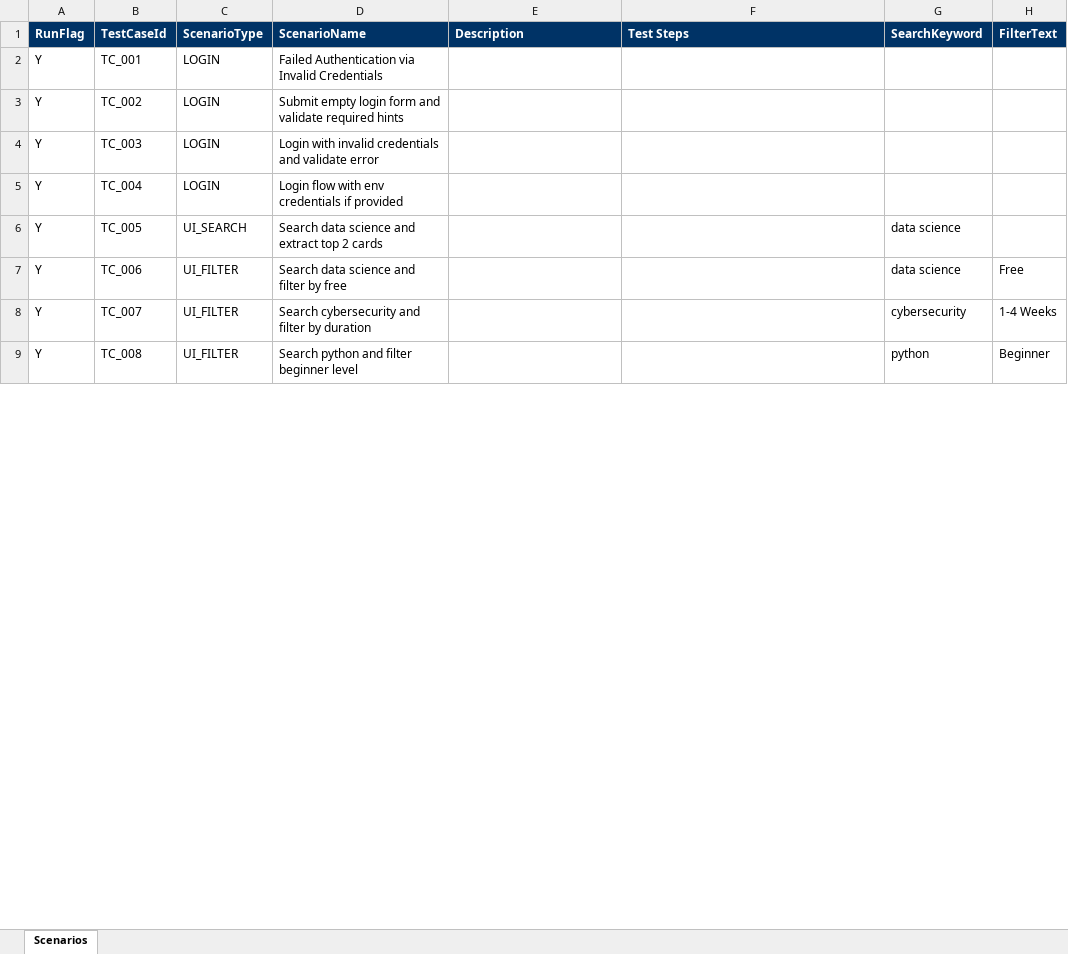
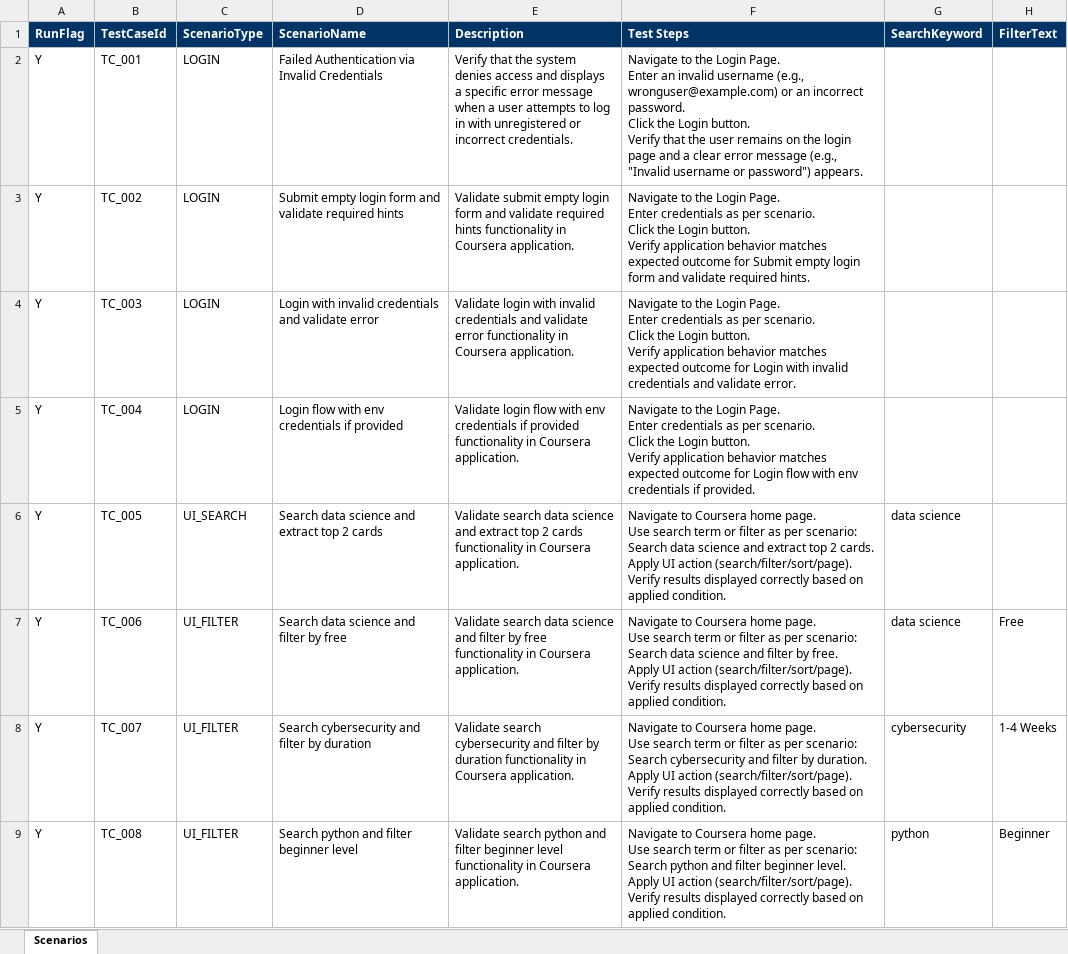
Before and after one commit to shekhar19oct-png/not, an Excel workbook: CourseraTestData.xlsx, sheet Scenarios, drawn as a sheet; only a part is shown; values as stored, in another font and other column widths than the file's, no borders; ↵ is a line break in a cell; the diff covers the shown part only; the diff names each change by its address in the sheet, - before the commit and + after, or states it on an @@ line.

Commit message:
Add files via upload

```diff
--- a/CourseraTestData.xlsx (sheet Scenarios)
+++ b/CourseraTestData.xlsx (sheet Scenarios)
-E2 (Description): (empty)
+E2 (Description): Verify that the system denies access and displays a specific error message when a user attempts to log in with unregistered or incorrect credentials.
-F2 (Test Steps): (empty)
+F2 (Test Steps): Navigate to the Login Page. ↵ Enter an invalid username (e.g., wronguser@example.com) or an incorrect password. ↵ Click the Login button. ↵ Verify that the user remains on the login page and a clear error message (e.g., "Invalid username or password") appears.
-E3 (Description): (empty)
+E3 (Description): Validate submit empty login form and validate required hints functionality in Coursera application.
-F3 (Test Steps): (empty)
+F3 (Test Steps): Navigate to the Login Page. ↵ Enter credentials as per scenario. ↵ Click the Login button. ↵ Verify application behavior matches expected outcome for Submit empty login form and validate required hints.
-E4 (Description): (empty)
+E4 (Description): Validate login with invalid credentials and validate error functionality in Coursera application.
-F4 (Test Steps): (empty)
+F4 (Test Steps): Navigate to the Login Page. ↵ Enter credentials as per scenario. ↵ Click the Login button. ↵ Verify application behavior matches expected outcome for Login with invalid credentials and validate error.
-E5 (Description): (empty)
+E5 (Description): Validate login flow with env credentials if provided functionality in Coursera application.
-F5 (Test Steps): (empty)
+F5 (Test Steps): Navigate to the Login Page. ↵ Enter credentials as per scenario. ↵ Click the Login button. ↵ Verify application behavior matches expected outcome for Login flow with env credentials if provided.
-E6 (Description): (empty)
+E6 (Description): Validate search data science and extract top 2 cards functionality in Coursera application.
-F6 (Test Steps): (empty)
+F6 (Test Steps): Navigate to Coursera home page. ↵ Use search term or filter as per scenario: Search data science and extract top 2 cards. ↵ Apply UI action (search/filter/sort/page). ↵ Verify results displayed correctly based on applied condition.
-E7 (Description): (empty)
+E7 (Description): Validate search data science and filter by free functionality in Coursera application.
-F7 (Test Steps): (empty)
+F7 (Test Steps): Navigate to Coursera home page. ↵ Use search term or filter as per scenario: Search data science and filter by free. ↵ Apply UI action (search/filter/sort/page). ↵ Verify results displayed correctly based on applied condition.
-E8 (Description): (empty)
+E8 (Description): Validate search cybersecurity and filter by duration functionality in Coursera application.
-F8 (Test Steps): (empty)
+F8 (Test Steps): Navigate to Coursera home page. ↵ Use search term or filter as per scenario: Search cybersecurity and filter by duration. ↵ Apply UI action (search/filter/sort/page). ↵ Verify results displayed correctly based on applied condition.
-E9 (Description): (empty)
+E9 (Description): Validate search python and filter beginner level functionality in Coursera application.
-F9 (Test Steps): (empty)
+F9 (Test Steps): Navigate to Coursera home page. ↵ Use search term or filter as per scenario: Search python and filter beginner level. ↵ Apply UI action (search/filter/sort/page). ↵ Verify results displayed correctly based on applied condition.
```
Also changed, not shown: 64 edited cells elsewhere in this sheet.
